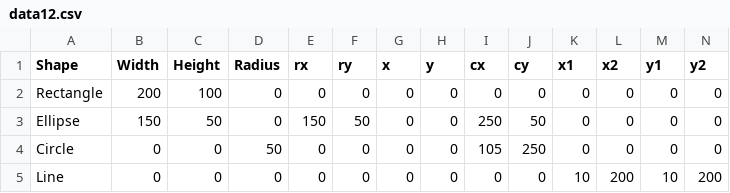
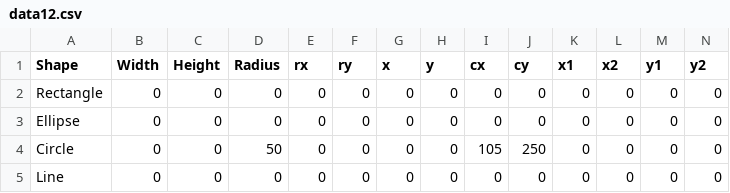
Before and after one commit to ayushiiamin/csvfileimp, a CSV file: data12.csv, drawn as a sheet; only a part is shown; the diff names each change by its address in the sheet, - before the commit and + after, or states it on an @@ line.

Commit message:
Update data12.csv

```diff
--- a/data12.csv
+++ b/data12.csv
-B2 (Width): 200
+B2 (Width): 0
-C2 (Height): 100
+C2 (Height): 0
-B3 (Width): 150
+B3 (Width): 0
-C3 (Height): 50
+C3 (Height): 0
-E3 (rx): 150
+E3 (rx): 0
-F3 (ry): 50
+F3 (ry): 0
-I3 (cx): 250
+I3 (cx): 0
-J3 (cy): 50
+J3 (cy): 0
-K5 (x1): 10
+K5 (x1): 0
-L5 (x2): 200
+L5 (x2): 0
-M5 (y1): 10
+M5 (y1): 0
-N5 (y2): 200
+N5 (y2): 0
```
